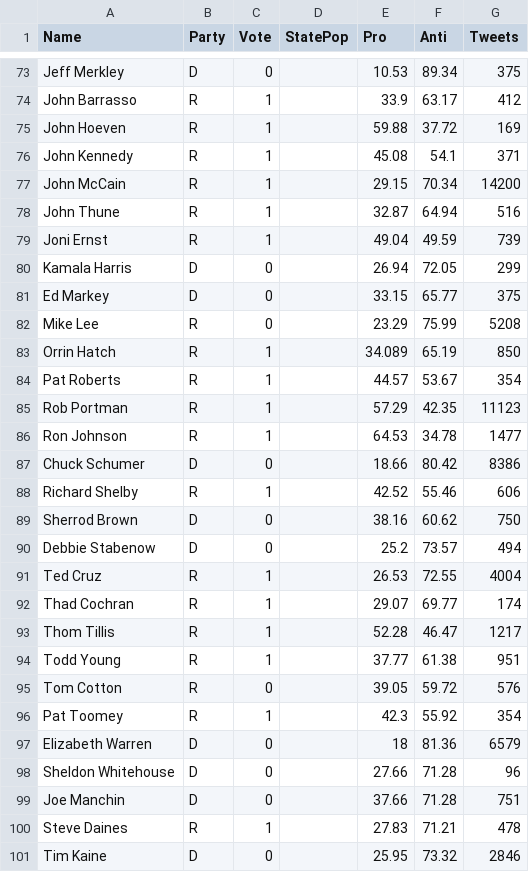
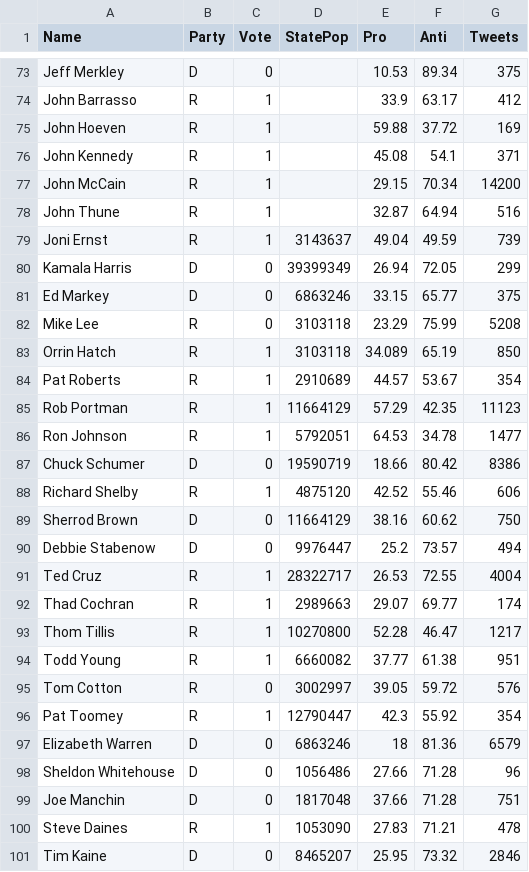
Before and after one commit to oliviaroy20/SocialSensing, a CSV file: PredictorData.csv, drawn as a sheet; only a part is shown, gaps mark what is left out.

```diff
--- a/PredictorData.csv
+++ b/PredictorData.csv
@@ -78,24 +78,24 @@ John McCain,R,1,,29.15,70.34,14200
 John Thune,R,1,,32.87,64.94,516
-Joni Ernst,R,1,,49.04,49.59,739
-Kamala Harris,D,0,,26.94,72.05,299
-Ed Markey,D,0,,33.15,65.77,375
-Mike Lee,R,0,,23.29,75.99,5208
-Orrin Hatch,R,1,,34.089,65.19,850
-Pat Roberts,R,1,,44.57,53.67,354
-Rob Portman,R,1,,57.29,42.35,11123
-Ron Johnson,R,1,,64.53,34.78,1477
-Chuck Schumer,D,0,,18.66,80.42,8386
-Richard Shelby,R,1,,42.52,55.46,606
-Sherrod Brown,D,0,,38.16,60.62,750
-Debbie Stabenow,D,0,,25.2,73.57,494
-Ted Cruz,R,1,,26.53,72.55,4004
-Thad Cochran,R,1,,29.07,69.77,174
-Thom Tillis,R,1,,52.28,46.47,1217
-Todd Young,R,1,,37.77,61.38,951
-Tom Cotton,R,0,,39.05,59.72,576
-Pat Toomey,R,1,,42.3,55.92,354
-Elizabeth Warren,D,0,,18,81.36,6579
-Sheldon Whitehouse,D,0,,27.66,71.28,96
-Joe Manchin,D,0,,37.66,71.28,751
-Steve Daines,R,1,,27.83,71.21,478
-Tim Kaine,D,0,,25.95,73.32,2846
+Joni Ernst,R,1,3143637,49.04,49.59,739
+Kamala Harris,D,0,39399349,26.94,72.05,299
+Ed Markey,D,0,6863246,33.15,65.77,375
+Mike Lee,R,0,3103118,23.29,75.99,5208
+Orrin Hatch,R,1,3103118,34.089,65.19,850
+Pat Roberts,R,1,2910689,44.57,53.67,354
+Rob Portman,R,1,11664129,57.29,42.35,11123
+Ron Johnson,R,1,5792051,64.53,34.78,1477
+Chuck Schumer,D,0,19590719,18.66,80.42,8386
+Richard Shelby,R,1,4875120,42.52,55.46,606
+Sherrod Brown,D,0,11664129,38.16,60.62,750
+Debbie Stabenow,D,0,9976447,25.2,73.57,494
+Ted Cruz,R,1,28322717,26.53,72.55,4004
+Thad Cochran,R,1,2989663,29.07,69.77,174
+Thom Tillis,R,1,10270800,52.28,46.47,1217
+Todd Young,R,1,6660082,37.77,61.38,951
+Tom Cotton,R,0,3002997,39.05,59.72,576
+Pat Toomey,R,1,12790447,42.3,55.92,354
+Elizabeth Warren,D,0,6863246,18,81.36,6579
+Sheldon Whitehouse,D,0,1056486,27.66,71.28,96
+Joe Manchin,D,0,1817048,37.66,71.28,751
+Steve Daines,R,1,1053090,27.83,71.21,478
+Tim Kaine,D,0,8465207,25.95,73.32,2846
```
